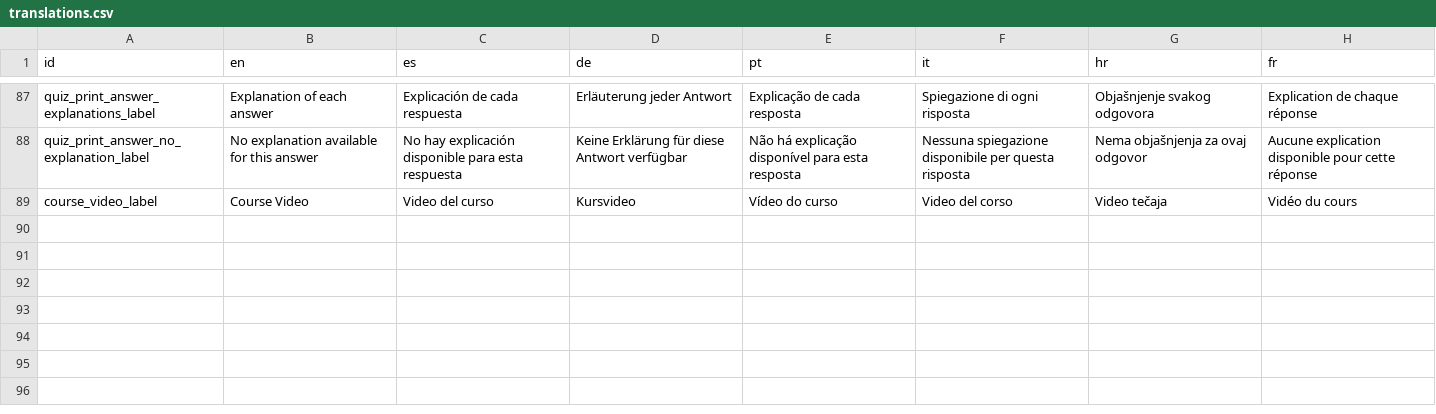
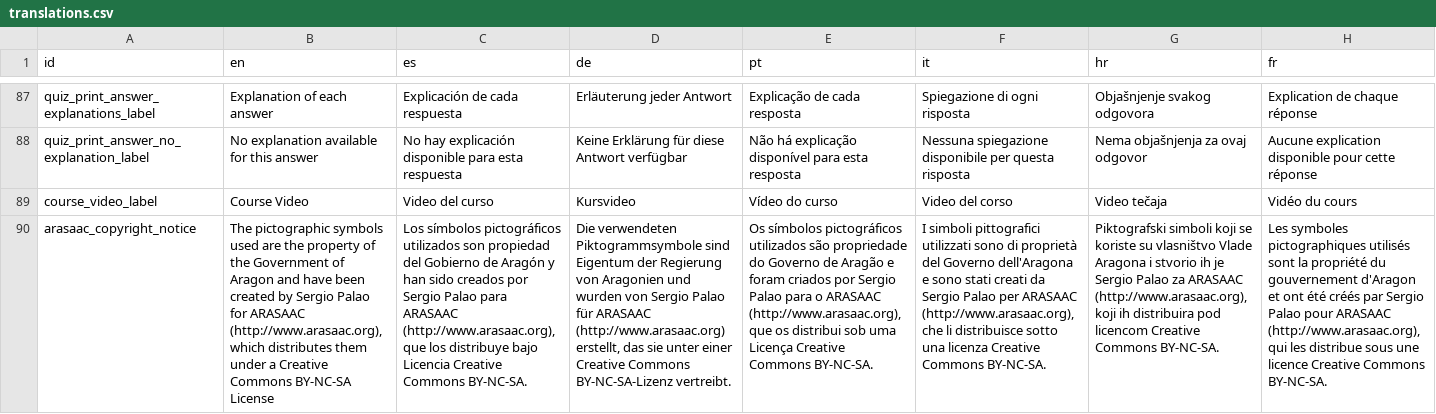
Before and after one commit to sabienUPV/ai-assistants-project-website, a CSV file: packages/web/src/content/translations.csv, drawn as a sheet; only a part is shown, gaps mark what is left out; the diff names each change by its address in the sheet, - before the commit and + after, or states it on an @@ line.

Commit message:
Added Copyright slide with ARASAAC and EU logos

```diff
--- a/packages/web/src/content/translations.csv
+++ b/packages/web/src/content/translations.csv
+row 90: arasaac_copyright_notice | The pictographic symbols used are the property of the Government of Aragon and have been created by Sergio Palao for ARASAAC (http://www.arasaac.org), which distributes them under a Creative Commons BY-NC-SA License | Los símbolos pictográficos utilizados son propiedad del Gobierno de Aragón y han sido creados por Sergio Palao para ARASAAC (http://www.arasaac.org), que los distribuye bajo Licencia Creative Commons BY-NC-SA. | Die verwendeten Piktogrammsymbole sind Eigentum der Regierung von Aragonien und wurden von Sergio Palao für ARASAAC (http://www.arasaac.org) erstellt, das sie unter einer Creative Commons BY-NC-SA-Lizenz vertreibt. | Os símbolos pictográficos utilizados são propriedade do Governo de Aragão e foram criados por Sergio Palao para o ARASAAC (http://www.arasaac.org), que os distribui sob uma Licença Creative Commons BY-NC-SA. | I simboli pittografici utilizzati sono di proprietà del Governo dell'Aragona e sono stati creati da Sergio Palao per ARASAAC (http://www.arasaac.org), che li distribuisce sotto una licenza Creative Commons BY-NC-SA. | Piktografski simboli koji se koriste su vlasništvo Vlade Aragona i stvorio ih je Sergio Palao za ARASAAC (http://www.arasaac.org), koji ih distribuira pod licencom Creative Commons BY-NC-SA. | Les symboles pictographiques utilisés sont la propriété du gouvernement d'Aragon et ont été créés par Sergio Palao pour ARASAAC (http://www.arasaac.org), qui les distribue sous une licence Creative Commons BY-NC-SA.
```
Also changed, not shown: 5 other files.
